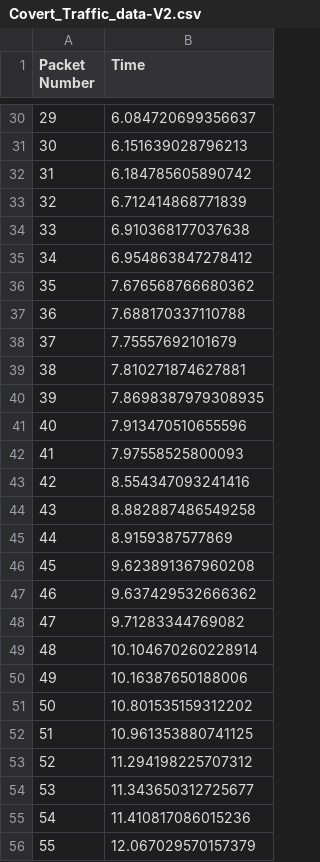
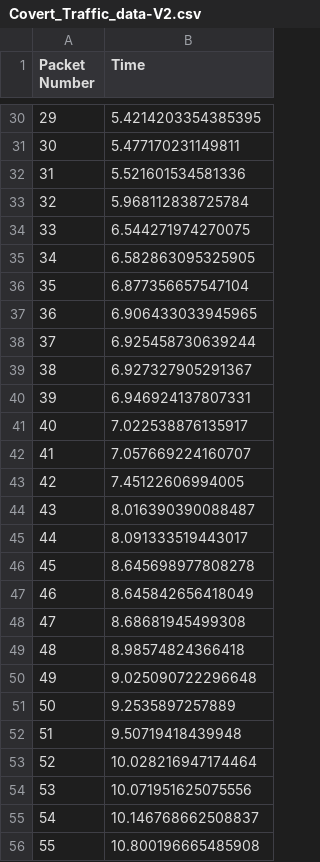
Before and after one commit to eustachew/ECS132_Project, a CSV file: Covert_Traffic_data-V2.csv, drawn as a sheet; only a part is shown, gaps mark what is left out; the diff covers the shown part only.

```diff
--- a/Covert_Traffic_data-V2.csv
+++ b/Covert_Traffic_data-V2.csv
@@ -30,27 +30,27 @@ Packet Number,Time
-29, 6.084720699356637
-30, 6.151639028796213
-31, 6.184785605890742
-32, 6.712414868771839
-33, 6.910368177037638
-34, 6.954863847278412
-35, 7.676568766680362
-36, 7.688170337110788
-37, 7.75557692101679
-38, 7.810271874627881
-39, 7.8698387979308935
-40, 7.913470510655596
-41, 7.97558525800093
-42, 8.554347093241416
-43, 8.882887486549258
-44, 8.9159387577869
-45, 9.623891367960208
-46, 9.637429532666362
-47, 9.71283344769082
-48, 10.104670260228914
-49, 10.16387650188006
-50, 10.801535159312202
-51, 10.961353880741125
-52, 11.294198225707312
-53, 11.343650312725677
-54, 11.410817086015236
-55, 12.067029570157379
+29, 5.4214203354385395
+30, 5.477170231149811
+31, 5.521601534581336
+32, 5.968112838725784
+33, 6.544271974270075
+34, 6.582863095325905
+35, 6.877356657547104
+36, 6.906433033945965
+37, 6.925458730639244
+38, 6.927327905291367
+39, 6.946924137807331
+40, 7.022538876135917
+41, 7.057669224160707
+42, 7.45122606994005
+43, 8.016390390088487
+44, 8.091333519443017
+45, 8.645698977808278
+46, 8.645842656418049
+47, 8.68681945499308
+48, 8.98574824366418
+49, 9.025090722296648
+50, 9.2535897257889
+51, 9.50719418439948
+52, 10.028216947174464
+53, 10.071951625075556
+54, 10.146768662508837
+55, 10.800196665485908
```
Also changed, not shown: 161 edited cells elsewhere in this file, 3 other files.
